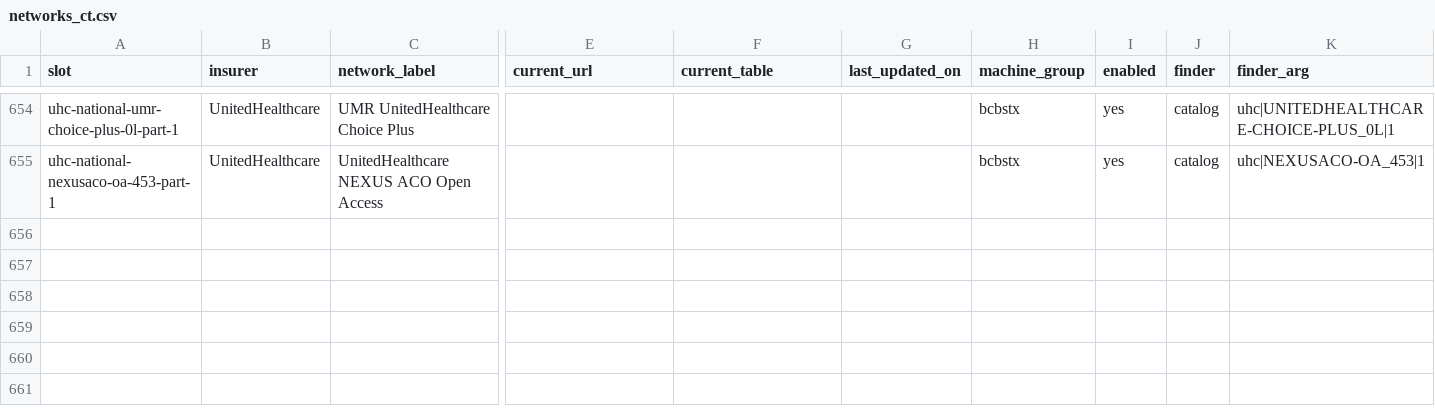
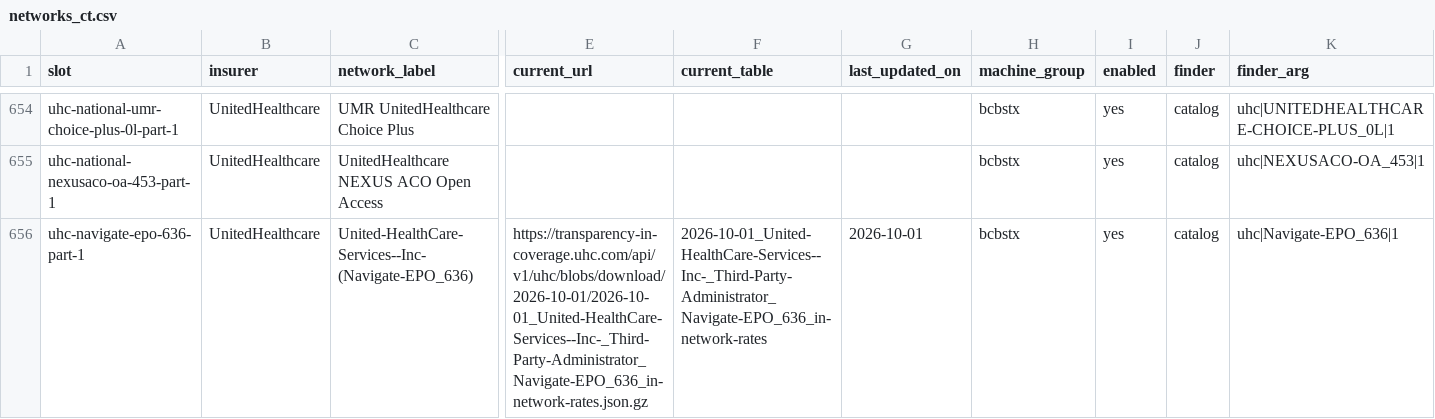
Before and after one commit to betsyflickinger-max/files.healthcare_price-files-bot, a CSV file: insurers/networks_ct.csv, drawn as a sheet; only a part is shown, gaps mark what is left out; rows hold the shown columns only; the diff names each change by its address in the sheet, - before the commit and + after, or states it on an @@ line.

```diff
--- a/insurers/networks_ct.csv
+++ b/insurers/networks_ct.csv
+row 656: uhc-navigate-epo-636-part-1 | UnitedHealthcare | United-HealthCare-Services--Inc- (Navigate-EPO_636) | https://transparency-in-coverage.uhc.com/api/v1/uhc/blobs/download/2026-10-01/2026-10-01_United-HealthCare-Services--Inc-_Third-Party-Administrator_Navigate-EPO_636_in-network-rates.json.gz | 2026-10-01_United-HealthCare-Services--Inc-_Third-Party-Administrator_Navigate-EPO_636_in-network-rates | 2026-10-01 | bcbstx | yes | catalog | uhc|Navigate-EPO_636|1
```
Also changed, not shown: insurers/networks.csv, insurers/networks_ar.csv, 7 other files.
